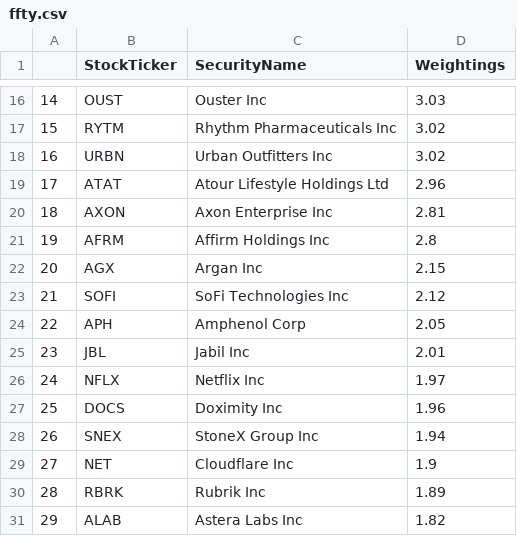
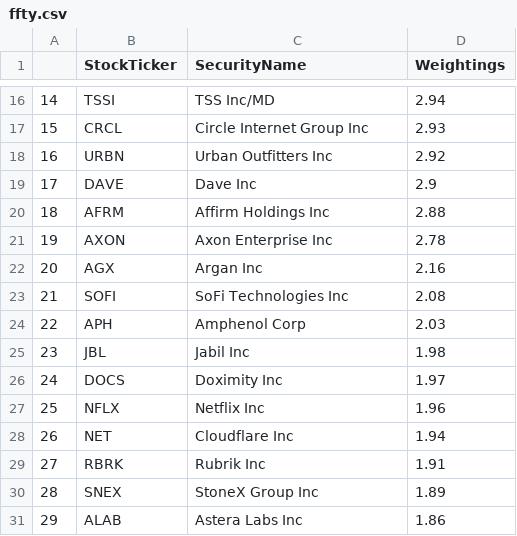
Before and after one commit to major/ffty-etf, a CSV file: ffty.csv, drawn as a sheet; only a part is shown, gaps mark what is left out; the diff covers the shown part only.

```diff
--- a/ffty.csv
+++ b/ffty.csv
@@ -16,16 +16,16 @@
-14,OUST,Ouster Inc,3.03
-15,RYTM,Rhythm Pharmaceuticals Inc,3.02
-16,URBN,Urban Outfitters Inc,3.02
-17,ATAT,Atour Lifestyle Holdings Ltd,2.96
-18,AXON,Axon Enterprise Inc,2.81
-19,AFRM,Affirm Holdings Inc,2.8
-20,AGX,Argan Inc,2.15
-21,SOFI,SoFi Technologies Inc,2.12
-22,APH,Amphenol Corp,2.05
-23,JBL,Jabil Inc,2.01
-24,NFLX,Netflix Inc,1.97
-25,DOCS,Doximity Inc,1.96
-26,SNEX,StoneX Group Inc,1.94
-27,NET,Cloudflare Inc,1.9
-28,RBRK,Rubrik Inc,1.89
-29,ALAB,Astera Labs Inc,1.82
+14,TSSI,TSS Inc/MD,2.94
+15,CRCL,Circle Internet Group Inc,2.93
+16,URBN,Urban Outfitters Inc,2.92
+17,DAVE,Dave Inc,2.9
+18,AFRM,Affirm Holdings Inc,2.88
+19,AXON,Axon Enterprise Inc,2.78
+20,AGX,Argan Inc,2.16
+21,SOFI,SoFi Technologies Inc,2.08
+22,APH,Amphenol Corp,2.03
+23,JBL,Jabil Inc,1.98
+24,DOCS,Doximity Inc,1.97
+25,NFLX,Netflix Inc,1.96
+26,NET,Cloudflare Inc,1.94
+27,RBRK,Rubrik Inc,1.91
+28,SNEX,StoneX Group Inc,1.89
+29,ALAB,Astera Labs Inc,1.86
```
Also changed, not shown: 71 edited cells elsewhere in this file, 2 other files.
